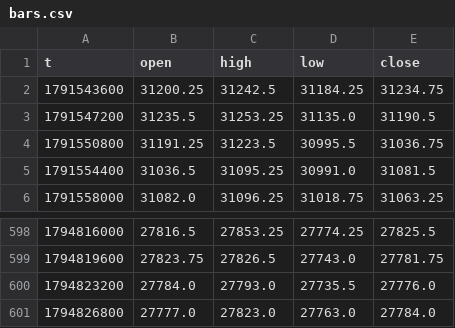
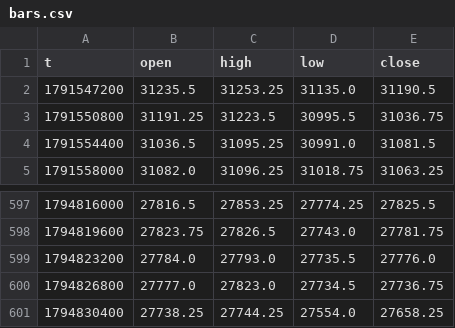
Before and after one commit to traxguo/ASGO.ai, a CSV file: forward/paper_aslan_nas/bars.csv, drawn as a sheet; only a part is shown, gaps mark what is left out.

```diff
--- a/forward/paper_aslan_nas/bars.csv
+++ b/forward/paper_aslan_nas/bars.csv
@@ -1,3 +1,2 @@
 t,open,high,low,close
-1791543600,31200.25,31242.5,31184.25,31234.75
 1791547200,31235.5,31253.25,31135.0,31190.5
@@ -600,2 +599,3 @@ t,open,high,low,close
 1794823200,27784.0,27793.0,27735.5,27776.0
-1794826800,27777.0,27823.0,27763.0,27784.0
+1794826800,27777.0,27823.0,27734.5,27736.75
+1794830400,27738.25,27744.25,27554.0,27658.25
```
Also changed, not shown: forward/paper_aslan_nas_nobias/trades.csv, 3 other files.
